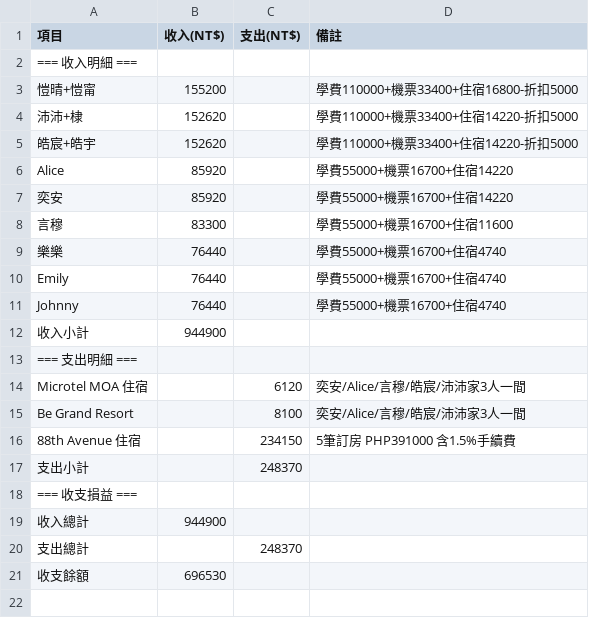
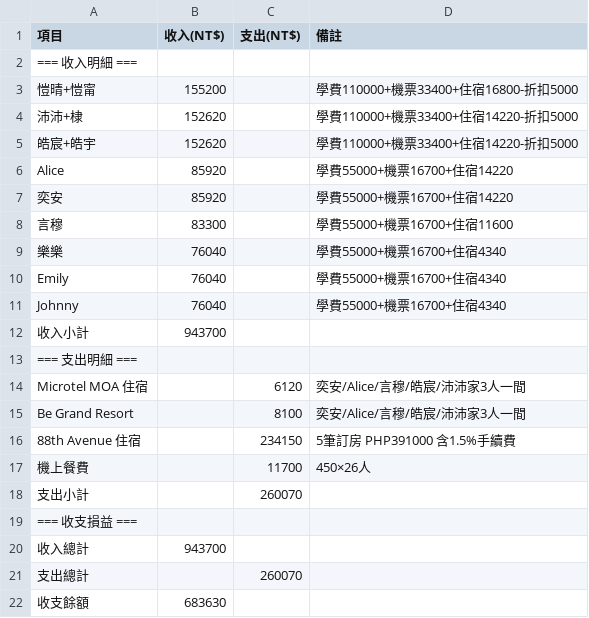
Before and after one commit to prettyfanny123/cebu0627, a CSV file: 鹿鹿fun學_2026宿霧遊學收支明細.csv, drawn as a sheet.

Commit message:
收支表: 加入機上餐費450x26=11700, 更新樂樂/Emily/Johnny收入

```diff
--- a/鹿鹿fun學_2026宿霧遊學收支明細.csv
+++ b/鹿鹿fun學_2026宿霧遊學收支明細.csv
@@ -8,6 +8,6 @@ Alice,85920,,學費55000+機票16700+住宿14220
 言穆,83300,,學費55000+機票16700+住宿11600
-樂樂,76440,,學費55000+機票16700+住宿4740
-Emily,76440,,學費55000+機票16700+住宿4740
-Johnny,76440,,學費55000+機票16700+住宿4740
-收入小計,944900,,
+樂樂,76040,,學費55000+機票16700+住宿4340
+Emily,76040,,學費55000+機票16700+住宿4340
+Johnny,76040,,學費55000+機票16700+住宿4340
+收入小計,943700,,
 === 支出明細 ===,,
@@ -16,6 +16,7 @@ Be Grand Resort,,8100,奕安/Alice/言穆/皓宸/沛沛家3人一間
 88th Avenue 住宿,,234150,5筆訂房 PHP391000 含1.5%手續費
-支出小計,,248370,
+機上餐費,,11700,450×26人
+支出小計,,260070,
 === 收支損益 ===,,
-收入總計,944900,,
-支出總計,,248370,
-收支餘額,696530,,
+收入總計,943700,,
+支出總計,,260070,
+收支餘額,683630,,
```
